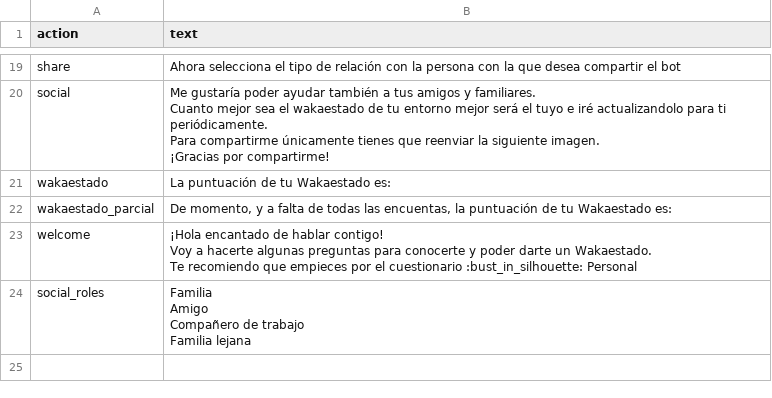
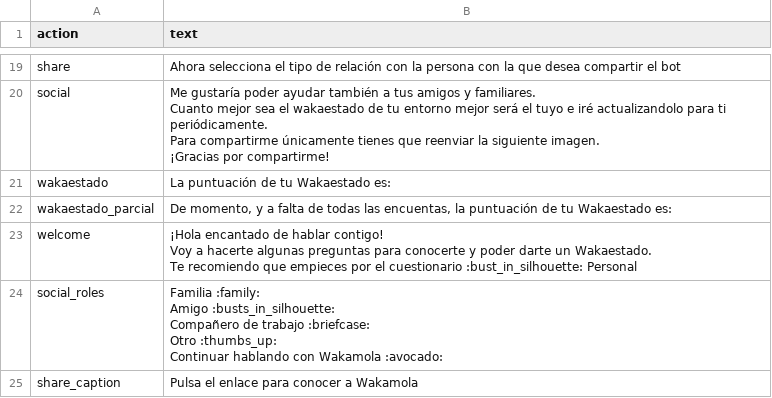
Before and after one commit to bdslab-upv/Wakamola, a CSV file: strings/es.csv, drawn as a sheet; only a part is shown, gaps mark what is left out.

Commit message:
development of new share mechanism

```diff
--- a/strings/es.csv
+++ b/strings/es.csv
@@ -78,5 +78,7 @@ Te recomiendo que empieces por el cuestionario :bust_in_silhouette: Personal
 "
-"social_roles","Familia
-Amigo
-Compañero de trabajo
-Familia lejana"
+"social_roles","Familia :family:
+Amigo  :busts_in_silhouette:
+Compañero de trabajo :briefcase:
+Otro :thumbs_up:
+Continuar hablando con Wakamola :avocado:"
+"share_caption","Pulsa el enlace para conocer a Wakamola"
```
Also changed, not shown: strings/en.csv, 4 other files.
